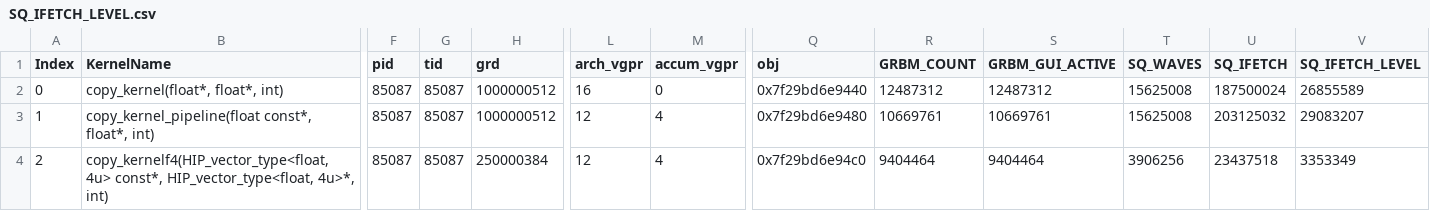
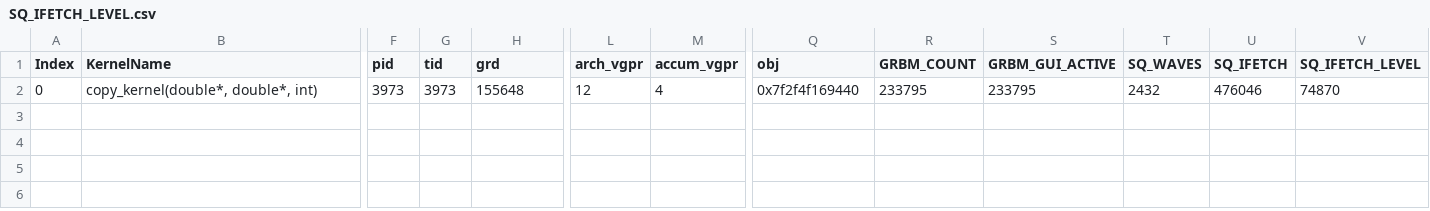
Before and after one commit to Aalanli/AMDGPUExperiments, a CSV file: workloads/copy1e9/mi200/SQ_IFETCH_LEVEL.csv, drawn as a sheet; only a part is shown, gaps mark what is left out; rows hold the shown columns only; the diff covers the shown part only; the diff names each change by its address in the sheet, - before the commit and + after, or states it on an @@ line.

```diff
--- a/workloads/copy1e9/mi200/SQ_IFETCH_LEVEL.csv
+++ b/workloads/copy1e9/mi200/SQ_IFETCH_LEVEL.csv
-B2 (KernelName): copy_kernel(float*, float*, int)
+B2 (KernelName): copy_kernel(double*, double*, int)
-F2 (pid): 85087
+F2 (pid): 3973
-G2 (tid): 85087
+G2 (tid): 3973
-H2 (grd): 1000000512
+H2 (grd): 155648
-L2 (arch_vgpr): 16
+L2 (arch_vgpr): 12
-M2 (accum_vgpr): 0
+M2 (accum_vgpr): 4
-Q2 (obj): 0x7f29bd6e9440
+Q2 (obj): 0x7f2f4f169440
-R2 (GRBM_COUNT): 12487312
+R2 (GRBM_COUNT): 233795
-S2 (GRBM_GUI_ACTIVE): 12487312
+S2 (GRBM_GUI_ACTIVE): 233795
-T2 (SQ_WAVES): 15625008
+T2 (SQ_WAVES): 2432
-U2 (SQ_IFETCH): 187500024
+U2 (SQ_IFETCH): 476046
-V2 (SQ_IFETCH_LEVEL): 26855589
+V2 (SQ_IFETCH_LEVEL): 74870
-row 3: 1 | copy_kernel_pipeline(float const*, float*, int) | 85087 | 85087 | 1000000512 | 12 | 4 | 0x7f29bd6e9480 | 10669761 | 10669761 | 15625008 | 203125032 | 29083207
-row 4: 2 | copy_kernelf4(HIP_vector_type<float, 4u> const*, HIP_vector_type<float, 4u>*, int) | 85087 | 85087 | 250000384 | 12 | 4 | 0x7f29bd6e94c0 | 9404464 | 9404464 | 3906256 | 23437518 | 3353349
```
Also changed, not shown: 5 edited cells elsewhere in this file, workloads/copy1e9/mi200/SQ_INST_LEVEL_LDS.csv, workloads/copy1e9/mi200/SQ_INST_LEVEL_SMEM.csv, 12 other files.
